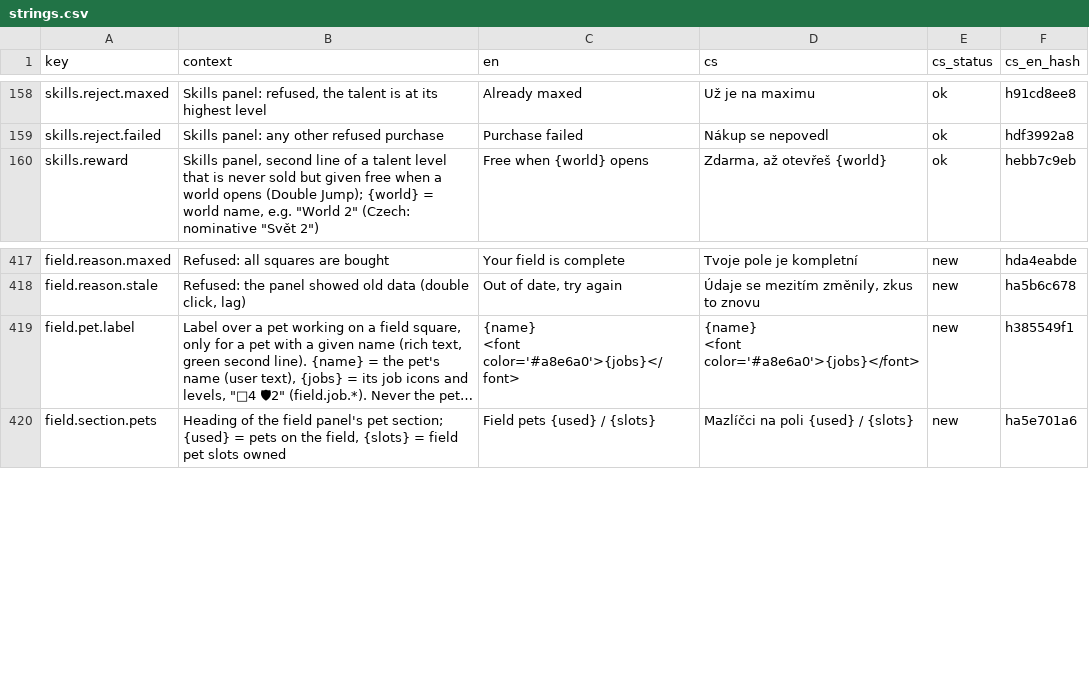
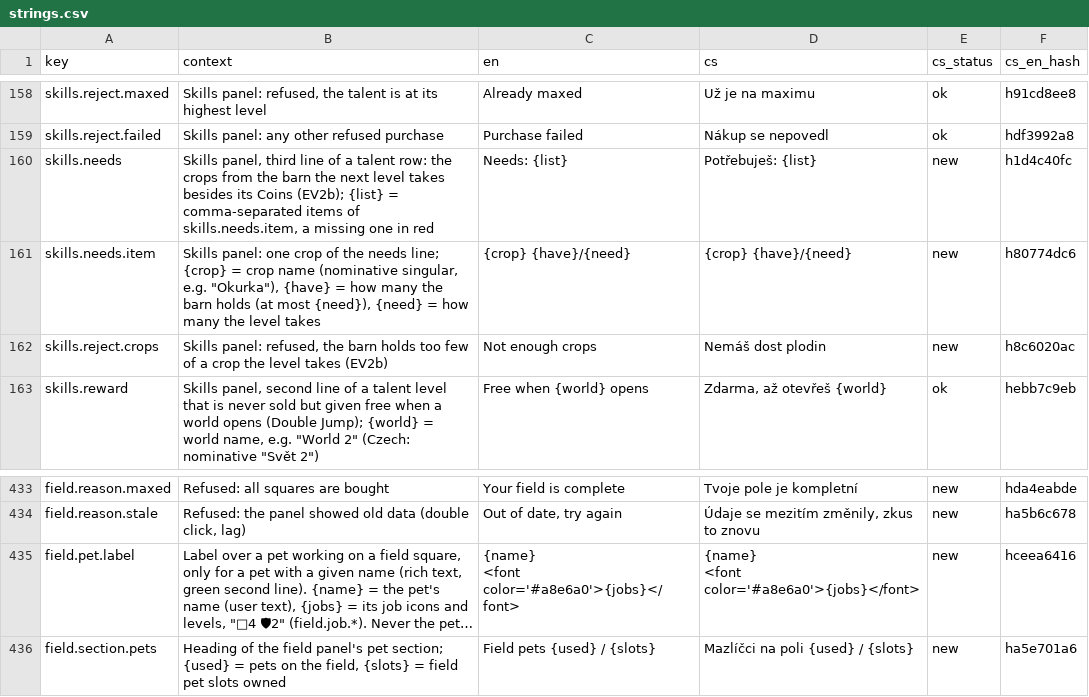
Before and after one commit to ales-re-sources/Pawvest, a CSV file: localization/strings.csv, drawn as a sheet; only a part is shown, gaps mark what is left out; long unchanged cells end in …; addresses are those after the commit; the diff covers the shown part only; the diff names each change by its address in the sheet, - before the commit and + after, or states it on an @@ line.

```diff
--- a/localization/strings.csv
+++ b/localization/strings.csv
+row 160: skills.needs | Skills panel, third line of a talent row: the crops from the barn the next level takes besides its Coins (EV2b); {list} = comma-separated items of skills.needs.item, a missing one in red | Needs: {list} | Potřebuješ: {list} | new | h1d4c40fc
+row 161: skills.needs.item | Skills panel: one crop of the needs line; {crop} = crop name (nominative singular, e.g. "Okurka"), {have} = how many the barn holds (at most {need}), {need} = how many the level takes | {crop} {have}/{need} | {crop} {have}/{need} | new | h80774dc6
+row 162: skills.reject.crops | Skills panel: refused, the barn holds too few of a crop the level takes (EV2b) | Not enough crops | Nemáš dost plodin | new | h8c6020ac
-F435 (cs_en_hash): h385549f1
+F435 (cs_en_hash): hceea6416
```
Also changed, not shown: 15 added rows, 2 removed rows and 1 edited cell elsewhere in this file, 26 other files.
